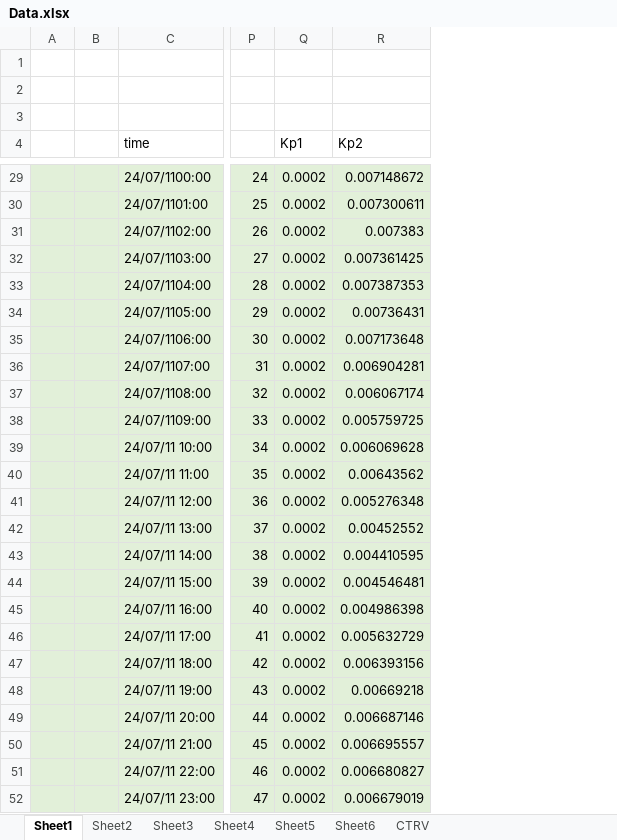
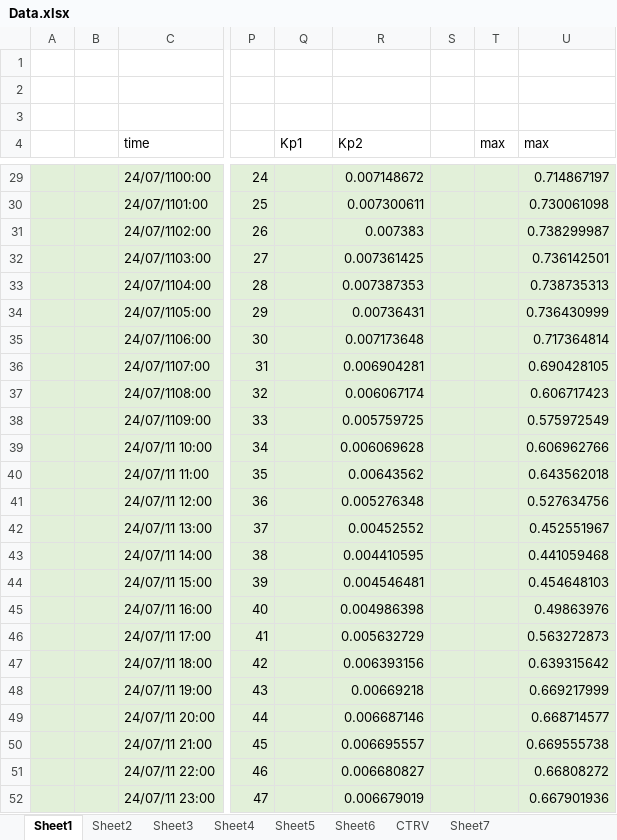
Before and after one commit to MuhammadRiyanMadya/flakes, an Excel workbook: data/Data.xlsx, sheet Sheet1, drawn as a sheet; only a part is shown, gaps mark what is left out; values as stored, in another font and other column widths than the file's, no borders; charts and pictures not drawn; the diff covers the shown part only; the diff names each change by its address in the sheet, - before the commit and + after, or states it on an @@ line.

```diff
--- a/data/Data.xlsx (sheet Sheet1)
+++ b/data/Data.xlsx (sheet Sheet1)
+sheet tab: Sheet7
+column S, empty
+column T (max), empty
+column U (max), rows 29-52: 0.714867197 | 0.730061098 | 0.738299987 | 0.736142501 | 0.738735313 | 0.736430999 | 0.717364814 | 0.690428105 | 0.606717423 | 0.575972549 | 0.606962766 | 0.643562018 | 0.527634756 | 0.452551967 | 0.441059468 | 0.454648103 | 0.49863976 | 0.563272873 | 0.639315642 | 0.669217999 | 0.668714577 | 0.669555738 | 0.66808272 | 0.667901936
-Q29:Q52 (Kp1): 0.0002
+Q29:Q52 (Kp1): (empty)
```
Also changed, not shown: 7 added rows and 34 edited cells elsewhere in this sheet, sheet Sheet3, sheet CTRV, charts or pictures.
